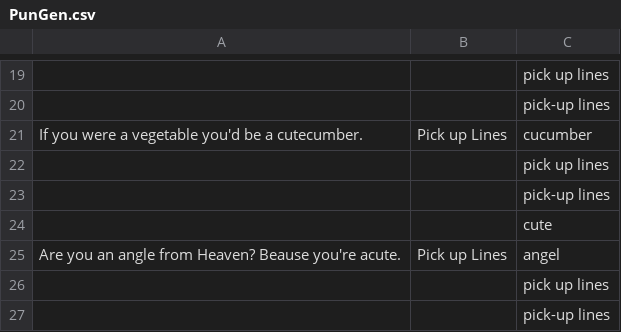
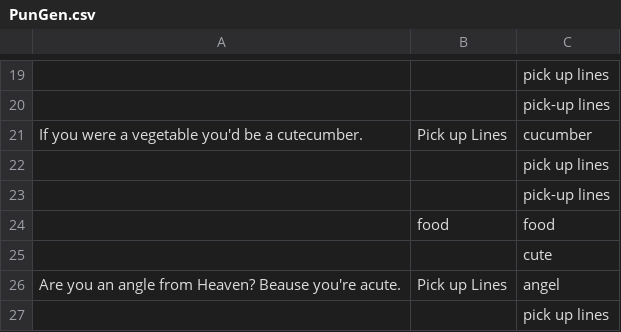
Before and after one commit to anevmerj/punGent, a CSV file: PunGen.csv, drawn as a sheet; only a part is shown, gaps mark what is left out; the shorter side is filled out with more unchanged rows.

Commit message:
Update PunGen.csv

```diff
--- a/PunGen.csv
+++ b/PunGen.csv
@@ -23,2 +23,3 @@ If you were a vegetable you'd be a cutecumber.,Pick up Lines,cucumber
 ,,pick-up lines
+,food,food
 ,,cute
```
